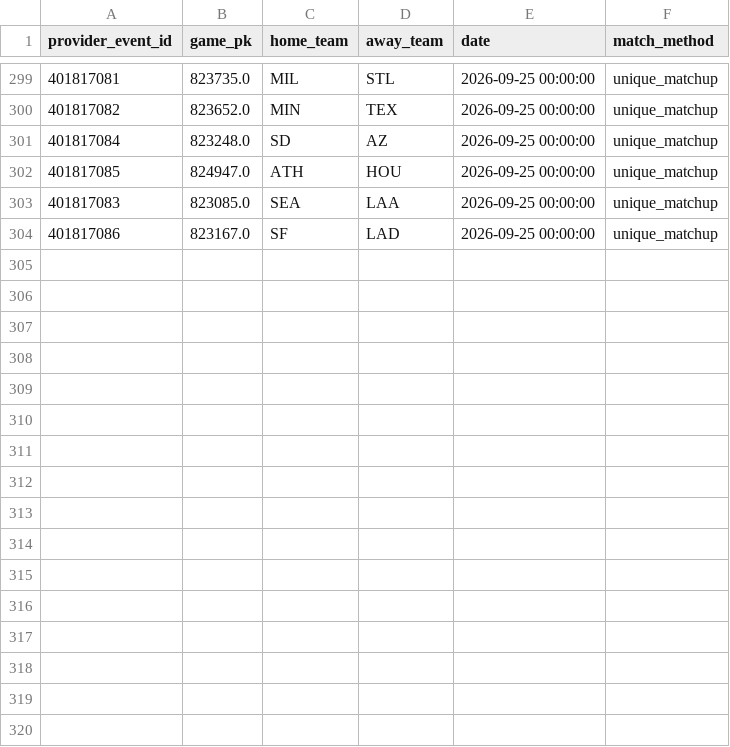
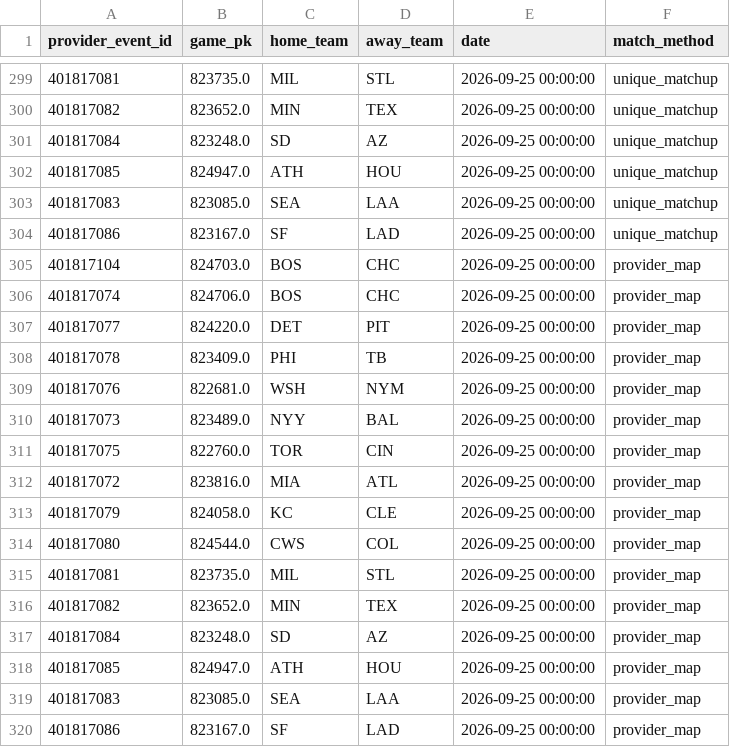
Before and after one commit to 0xyydeca/mlb_metrics, a CSV file: data/predictions/market_odds_event_map.csv, drawn as a sheet; only a part is shown, gaps mark what is left out.

```diff
--- a/data/predictions/market_odds_event_map.csv
+++ b/data/predictions/market_odds_event_map.csv
@@ -304 +304,17 @@ provider_event_id,game_pk,home_team,away_team,date,match_method
 401817086,823167.0,SF,LAD,2026-09-25 00:00:00,unique_matchup
+401817104,824703.0,BOS,CHC,2026-09-25 00:00:00,provider_map
+401817074,824706.0,BOS,CHC,2026-09-25 00:00:00,provider_map
+401817077,824220.0,DET,PIT,2026-09-25 00:00:00,provider_map
+401817078,823409.0,PHI,TB,2026-09-25 00:00:00,provider_map
+401817076,822681.0,WSH,NYM,2026-09-25 00:00:00,provider_map
+401817073,823489.0,NYY,BAL,2026-09-25 00:00:00,provider_map
+401817075,822760.0,TOR,CIN,2026-09-25 00:00:00,provider_map
+401817072,823816.0,MIA,ATL,2026-09-25 00:00:00,provider_map
+401817079,824058.0,KC,CLE,2026-09-25 00:00:00,provider_map
+401817080,824544.0,CWS,COL,2026-09-25 00:00:00,provider_map
+401817081,823735.0,MIL,STL,2026-09-25 00:00:00,provider_map
+401817082,823652.0,MIN,TEX,2026-09-25 00:00:00,provider_map
+401817084,823248.0,SD,AZ,2026-09-25 00:00:00,provider_map
+401817085,824947.0,ATH,HOU,2026-09-25 00:00:00,provider_map
+401817083,823085.0,SEA,LAA,2026-09-25 00:00:00,provider_map
+401817086,823167.0,SF,LAD,2026-09-25 00:00:00,provider_map
```
Also changed, not shown: data/predictions/market_odds_snapshots.csv.
